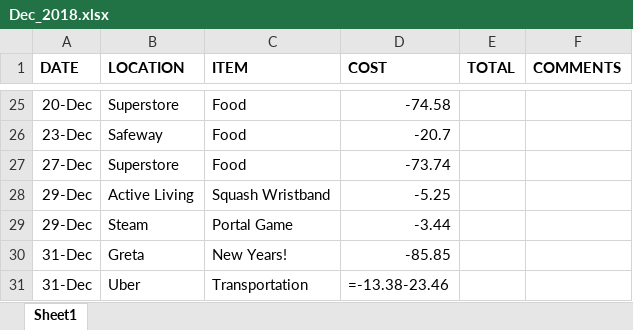
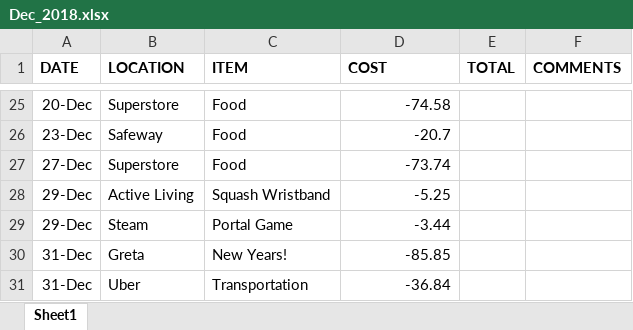
Before and after one commit to eliteaimarch/Finance_Analysis_PowerBI, an Excel workbook: Finance_Data/2018/Dec_2018.xlsx, sheet Sheet1, drawn as a sheet; only a part is shown, gaps mark what is left out; values as stored, in another font and other column widths than the file's, no borders; formulas without a stored value are shown as written; the diff names each change by its address in the sheet, - before the commit and + after, or states it on an @@ line.

```diff
--- a/Finance_Data/2018/Dec_2018.xlsx (sheet Sheet1)
+++ b/Finance_Data/2018/Dec_2018.xlsx (sheet Sheet1)
-D31 (COST): =-13.38-23.46
+D31 (COST): -36.84
```
Also changed, not shown: Finance_Data.xlsx, Finance_Data/2019/Dec_2019.xlsx, 27 other files.
